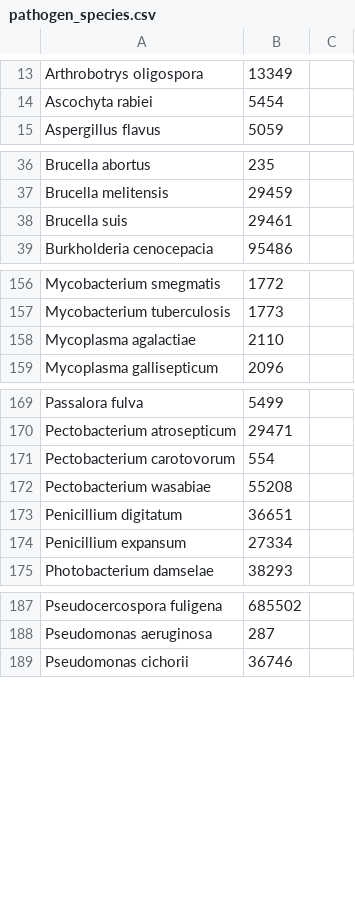
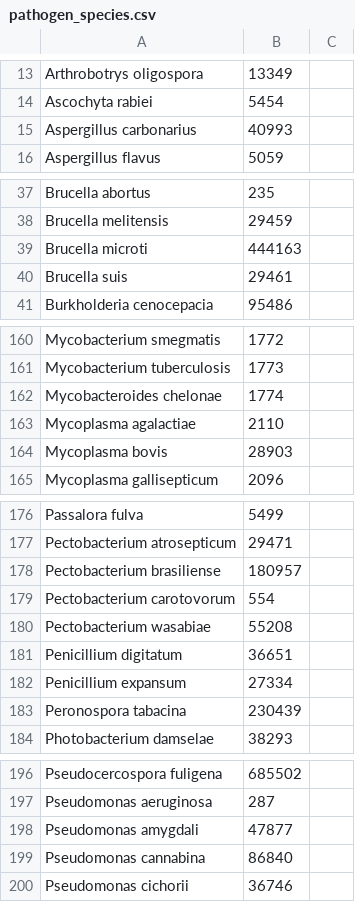
Before and after one commit to PHI-base/canto-config, a CSV file: data/pathogen_species.csv, drawn as a sheet; only a part is shown, gaps mark what is left out; the diff covers the shown part only; the diff names each change by its address in the sheet, - before the commit and + after, or states it on an @@ line.

```diff
--- a/data/pathogen_species.csv
+++ b/data/pathogen_species.csv
+row 15: Aspergillus carbonarius | 40993
+row 39: Brucella microti | 444163
+row 162: Mycobacteroides chelonae | 1774
+row 164: Mycoplasma bovis | 28903
+row 178: Pectobacterium brasiliense | 180957
+row 183: Peronospora tabacina | 230439
+row 198: Pseudomonas amygdali | 47877
+row 199: Pseudomonas cannabina | 86840
```
Also changed, not shown: 5 added rows elsewhere in this file, data/host_species.csv.
